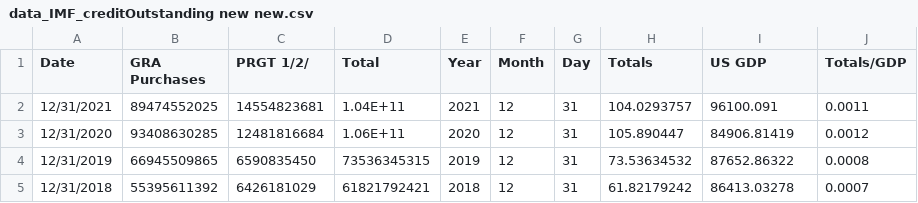
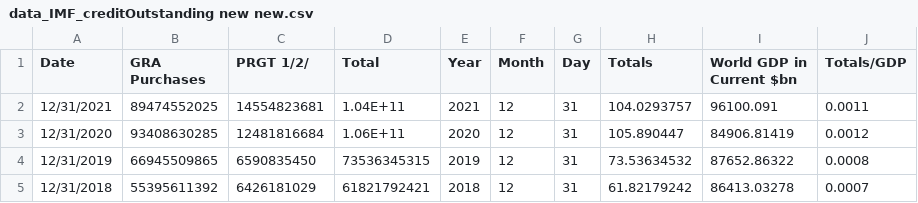
Before and after one commit to alexffsilva2001/alexffsilva2001.github.io, a CSV file: data_IMF_creditOutstanding new new.csv, drawn as a sheet; only a part is shown.

Commit message:
Add files via upload

```diff
--- a/data_IMF_creditOutstanding new new.csv
+++ b/data_IMF_creditOutstanding new new.csv
@@ -1,2 +1,2 @@
-Date,GRA Purchases,PRGT 1/2/,Total,Year,Month,Day,Totals,US GDP,Totals/GDP,,
+Date,GRA Purchases,PRGT 1/2/,Total,Year,Month,Day,Totals,World GDP in Current $bn,Totals/GDP,,
 12/31/2021,89474552025,14554823681,1.04E+11,2021,12,31,104.0293757,96100.091,0.0011,,
```
